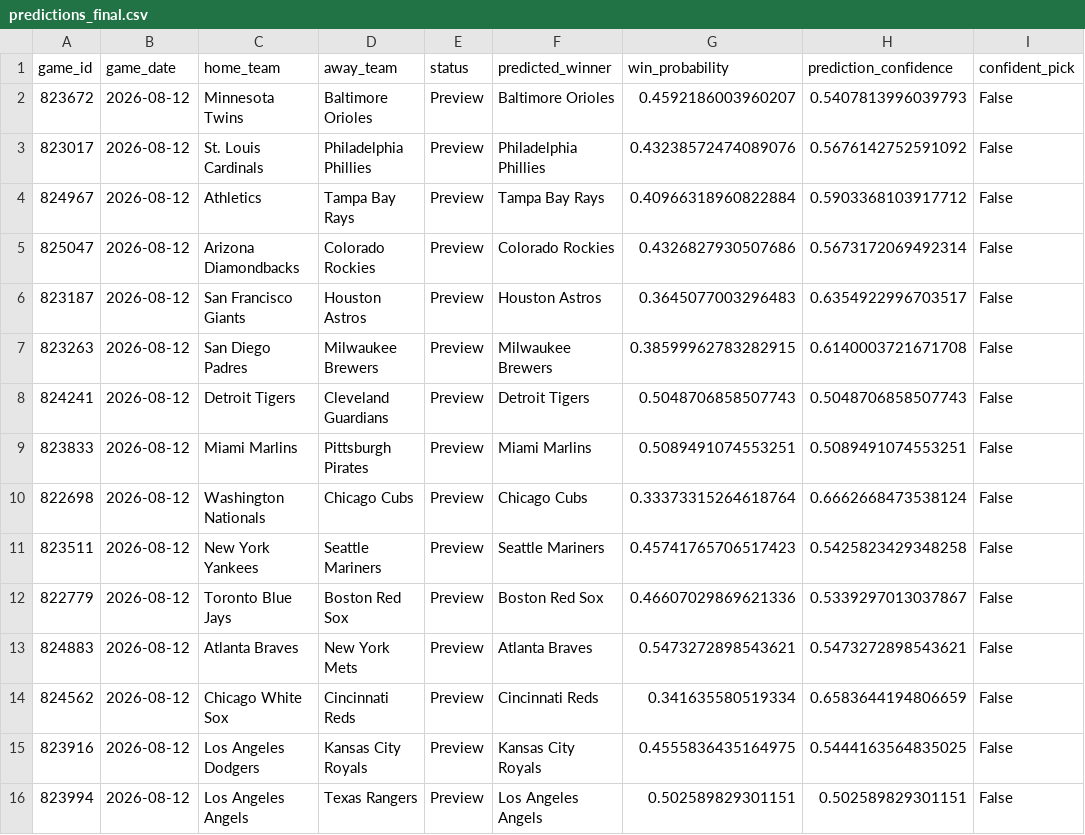
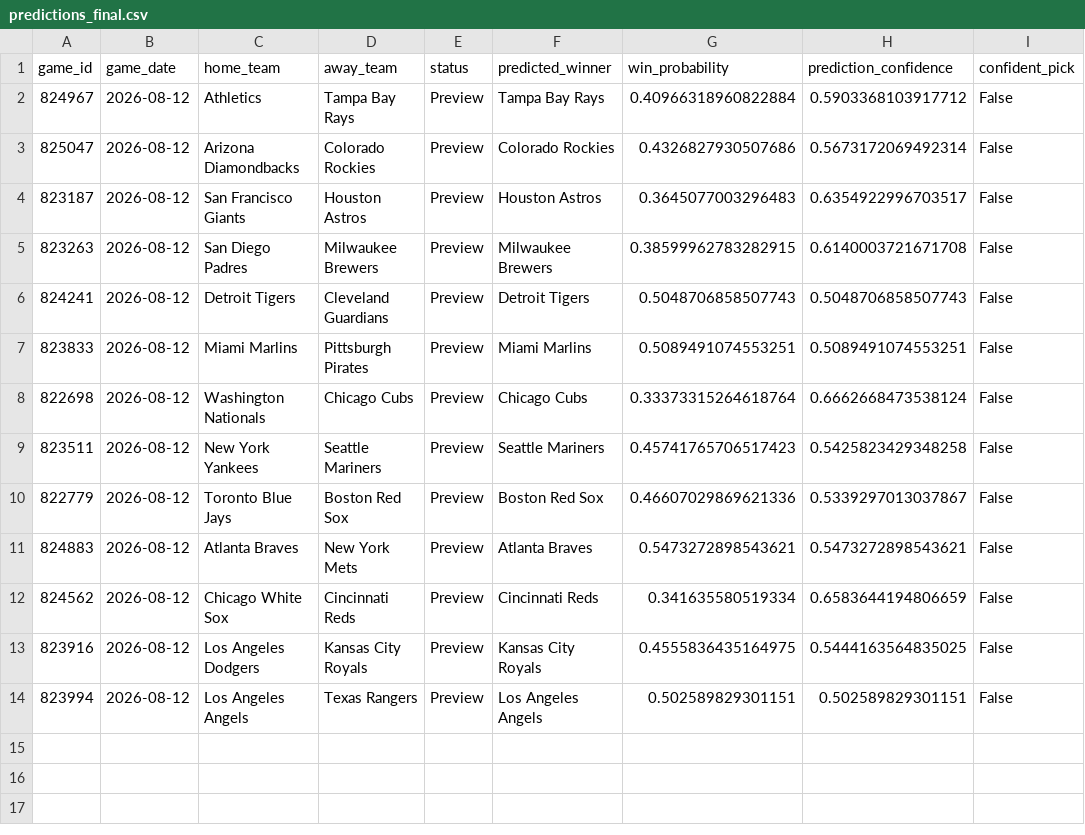
Before and after one commit to ByteLogic214/MLB-2026-Predictions, a CSV file: data/processed/predictions_final.csv, drawn as a sheet.

Commit message:
Predictions update [skip ci]

```diff
--- a/data/processed/predictions_final.csv
+++ b/data/processed/predictions_final.csv
@@ -1,4 +1,2 @@
 game_id,game_date,home_team,away_team,status,predicted_winner,win_probability,prediction_confidence,confident_pick
-823672,2026-08-12,Minnesota Twins,Baltimore Orioles,Preview,Baltimore Orioles,0.4592186003960207,0.5407813996039793,False
-823017,2026-08-12,St. Louis Cardinals,Philadelphia Phillies,Preview,Philadelphia Phillies,0.43238572474089076,0.5676142752591092,False
 824967,2026-08-12,Athletics,Tampa Bay Rays,Preview,Tampa Bay Rays,0.40966318960822884,0.5903368103917712,False
```
